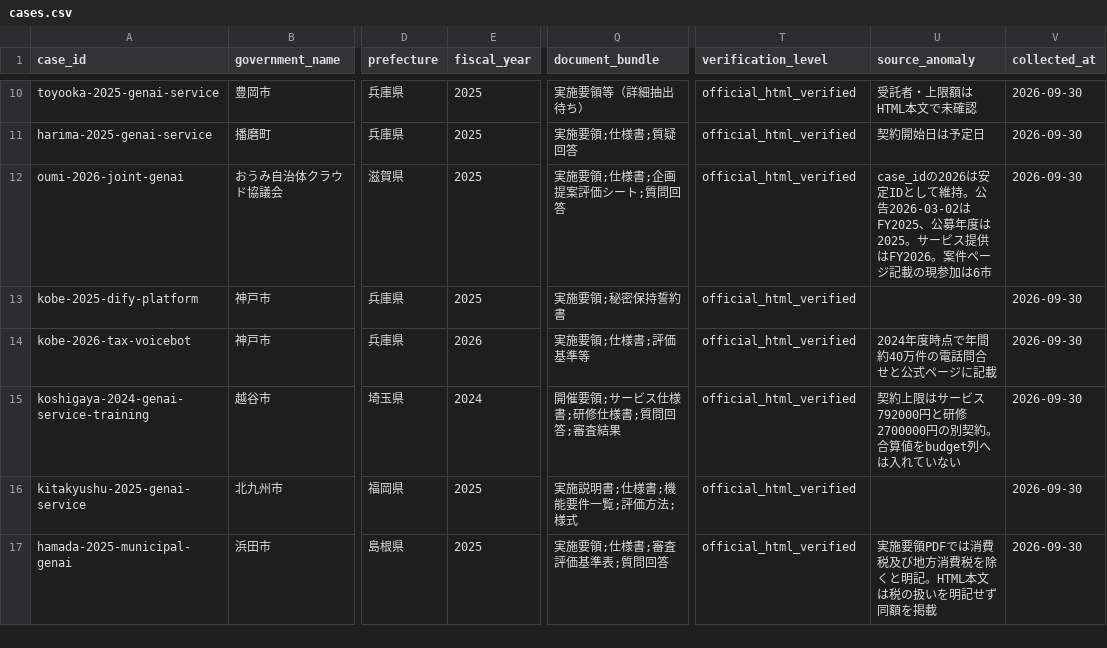
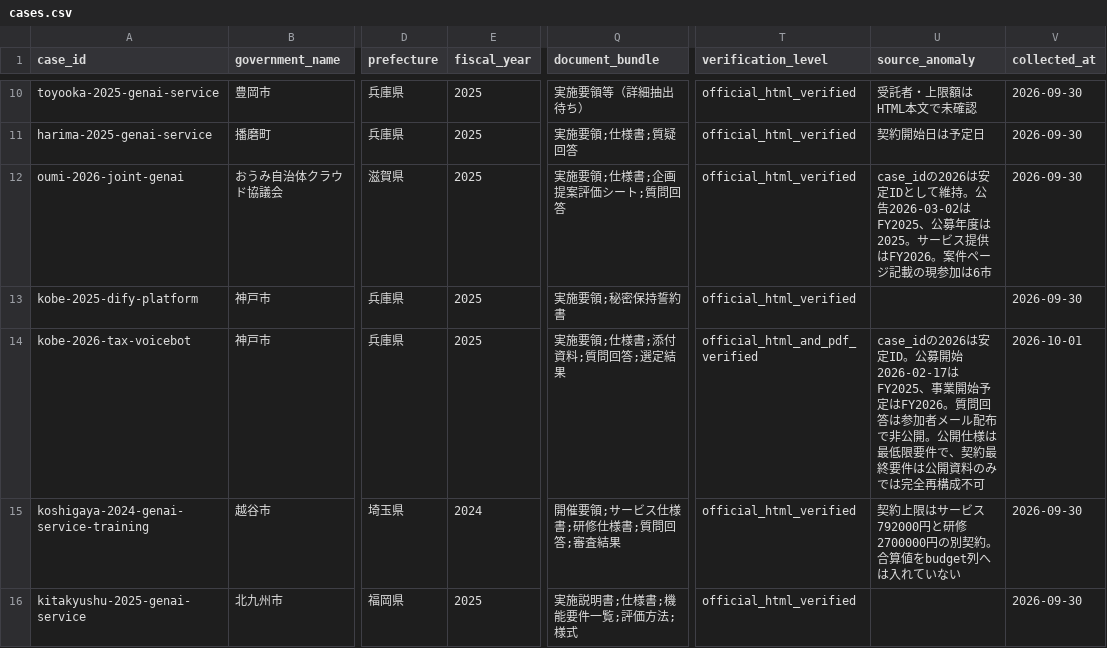
Before and after one commit to Josh-Temple/public-sector-ai-procurement-japan, a CSV file: data/cases.csv, drawn as a sheet; only a part is shown, gaps mark what is left out; the shorter side is filled out with more unchanged rows; the diff names each change by its address in the sheet, - before the commit and + after, or states it on an @@ line.

Commit message:
Correct Kobe voicebot fiscal year and evidence boundary

```diff
--- a/data/cases.csv
+++ b/data/cases.csv
-E14 (fiscal_year): 2026
+E14 (fiscal_year): 2025
-Q14 (document_bundle): 実施要領;仕様書;評価基準等
+Q14 (document_bundle): 実施要領;仕様書;添付資料;質問回答;選定結果
-T14 (verification_level): official_html_verified
+T14 (verification_level): official_html_and_pdf_verified
-U14 (source_anomaly): 2024年度時点で年間約40万件の電話問合せと公式ページに記載
+U14 (source_anomaly): case_idの2026は安定ID。公募開始2026-02-17はFY2025、事業開始予定はFY2026。質問回答は参加者メール配布で非公開。公開仕様は最低限要件で、契約最終要件は公開資料のみでは完全再構成不可
-V14 (collected_at): 2026-09-30
+V14 (collected_at): 2026-10-01
```
